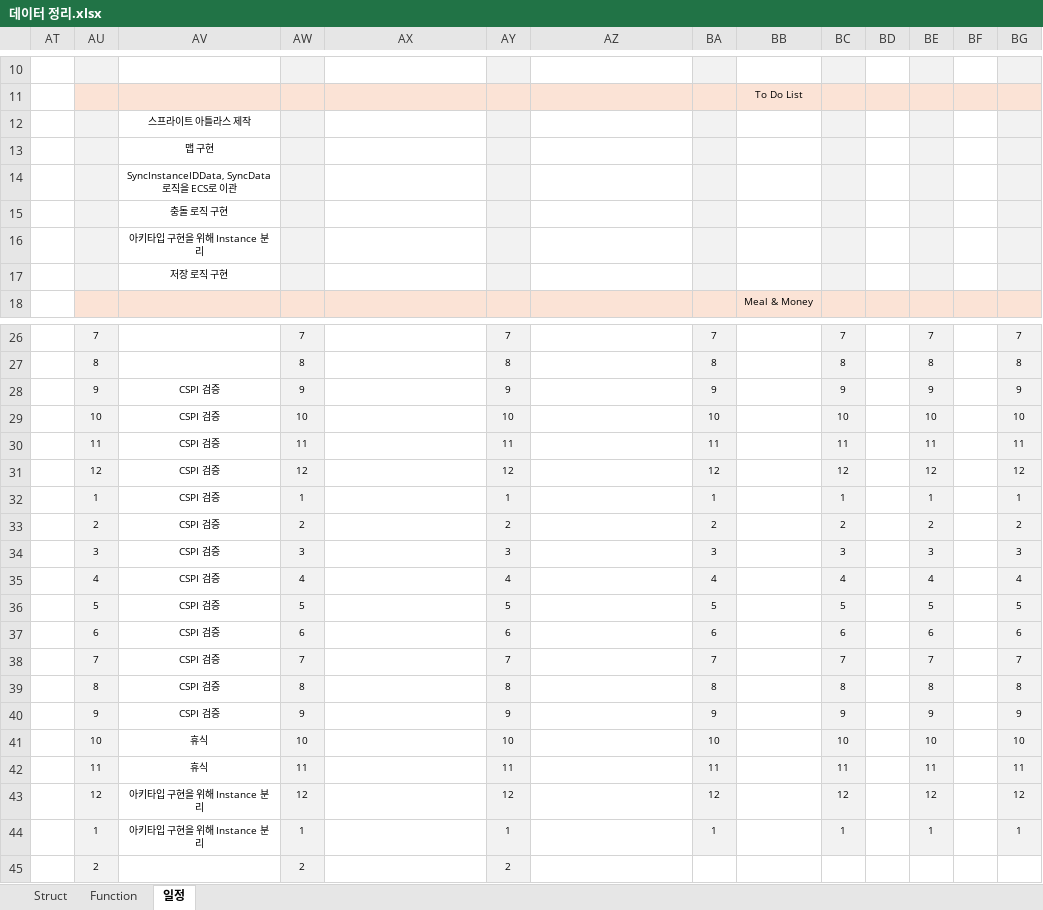
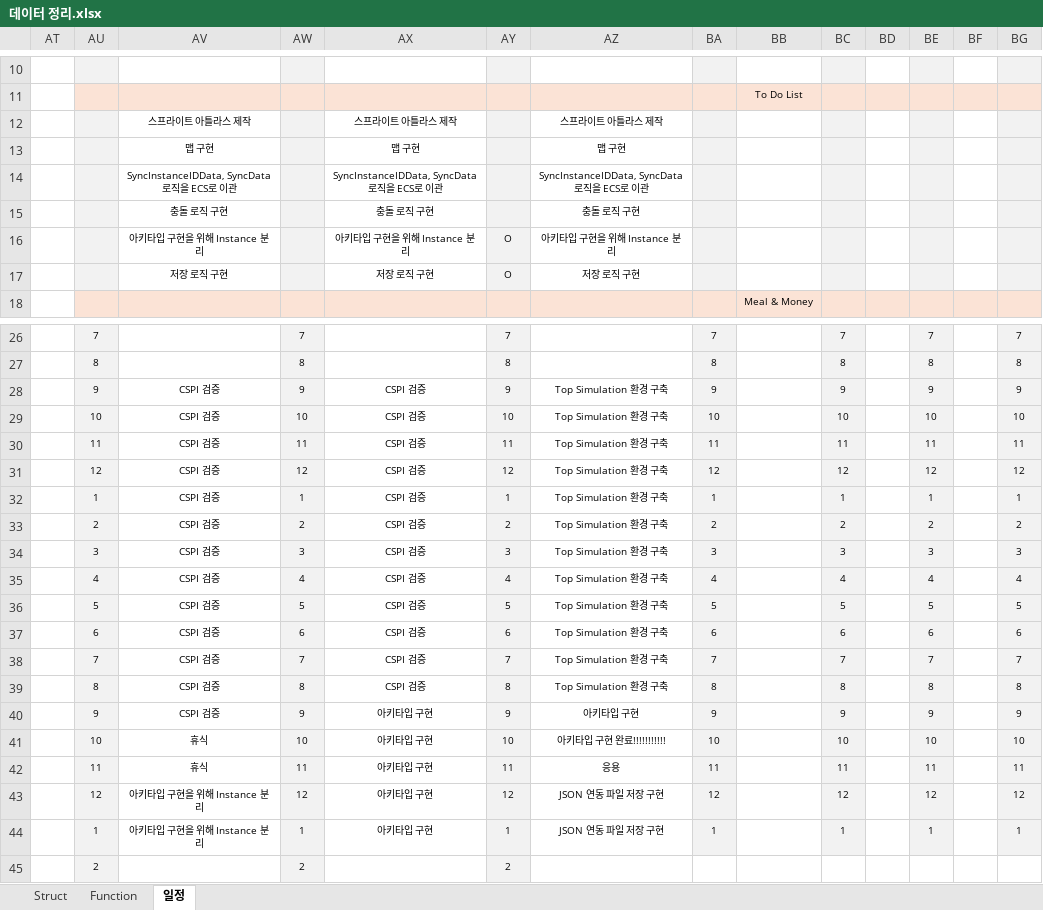
Before and after one commit to kyun1016/DirectX12, an Excel workbook: Doc/데이터 정리.xlsx, sheet 일정, drawn as a sheet; only a part is shown, gaps mark what is left out; values as stored, in another font and other column widths than the file's, no borders; removed rows and columns are numbered as before the commit, all else as after; rows hold the shown columns only; the diff names each change by its address in the sheet, - before the commit and + after, or states it on an @@ line.

Commit message:
아키타입 구현 완료 및 저장 시스템 구현 완료!!!!

```diff
--- a/Doc/데이터 정리.xlsx (sheet 일정)
+++ b/Doc/데이터 정리.xlsx (sheet 일정)
-AX12: (empty)
+AX12: 스프라이트 아틀라스 제작
-AZ12: (empty)
+AZ12: 스프라이트 아틀라스 제작
-AX13: (empty)
+AX13: 맵 구현
-AZ13: (empty)
+AZ13: 맵 구현
-row 14:  |  | SyncInstanceIDData, SyncData 로직을 ECS로 이관
-row 15:  |  | 충돌 로직 구현
-row 16:  |  | 아키타입 구현을 위해 Instance 분리
-row 17:  |  | 저장 로직 구현
+row 14:  |  | SyncInstanceIDData, SyncData 로직을 ECS로 이관 |  | SyncInstanceIDData, SyncData 로직을 ECS로 이관 |  | SyncInstanceIDData, SyncData 로직을 ECS로 이관
+row 15:  |  | 충돌 로직 구현 |  | 충돌 로직 구현 |  | 충돌 로직 구현
+row 16:  |  | 아키타입 구현을 위해 Instance 분리 |  | 아키타입 구현을 위해 Instance 분리 | O | 아키타입 구현을 위해 Instance 분리
+row 17:  |  | 저장 로직 구현 |  | 저장 로직 구현 | O | 저장 로직 구현
-AX28:AX39: (empty)
+AX28:AX39: CSPI 검증
-AZ28:AZ39: (empty)
+AZ28:AZ39: Top Simulation 환경 구축
-AX40:AX44: (empty)
+AX40:AX44: 아키타입 구현
-AZ40: (empty)
+AZ40: 아키타입 구현
-AZ41: (empty)
+AZ41: 아키타입 구현 완료!!!!!!!!!!!
-AZ42: (empty)
+AZ42: 응용
-AZ43:AZ44: (empty)
+AZ43:AZ44: JSON 연동 파일 저장 구현
```
Also changed, not shown: 9 other files.
